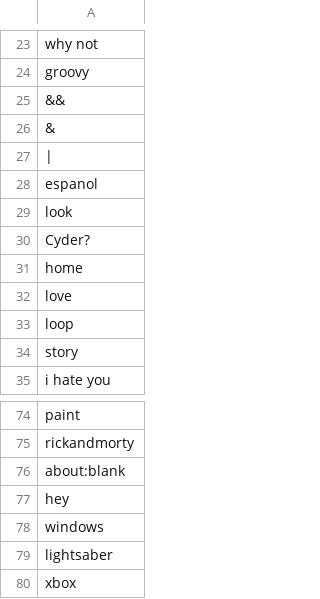
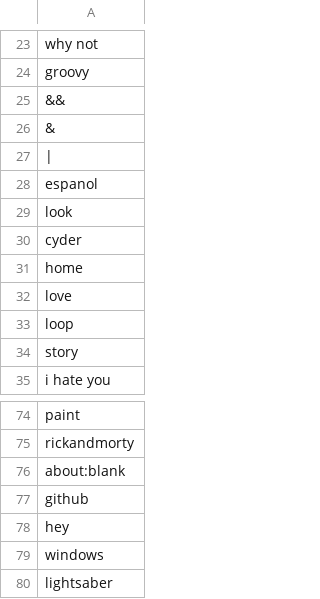
Before and after one commit to NathanCheshire/Cyder, a CSV file: cyder/src/cyder/python/commands.csv, drawn as a sheet; only a part is shown, gaps mark what is left out; the shorter side is filled out with more unchanged rows.

```diff
--- a/cyder/src/cyder/python/commands.csv
+++ b/cyder/src/cyder/python/commands.csv
@@ -29,3 +29,3 @@ espanol
 look
-Cyder?
+cyder
 home
@@ -76,2 +76,3 @@ rickandmorty
 about:blank
+github
 hey
```
Also changed, not shown: 22 other files.
